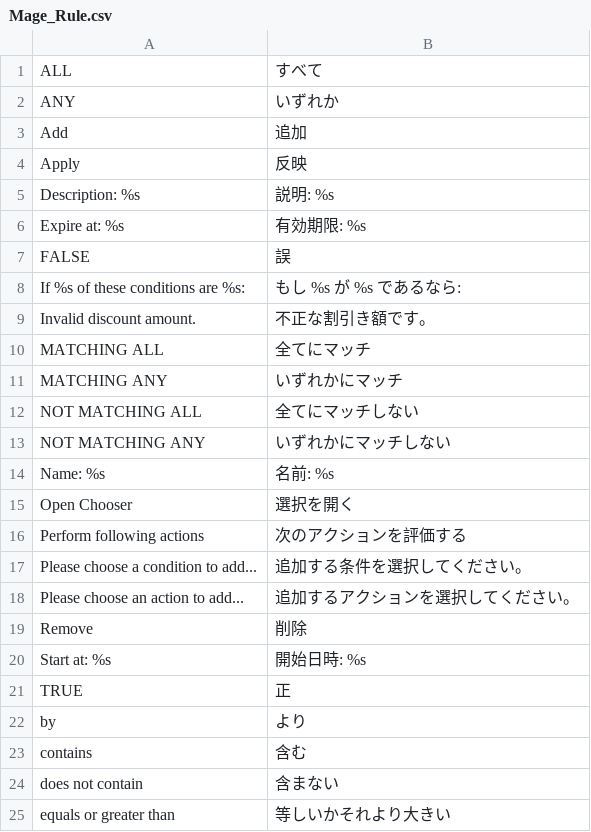
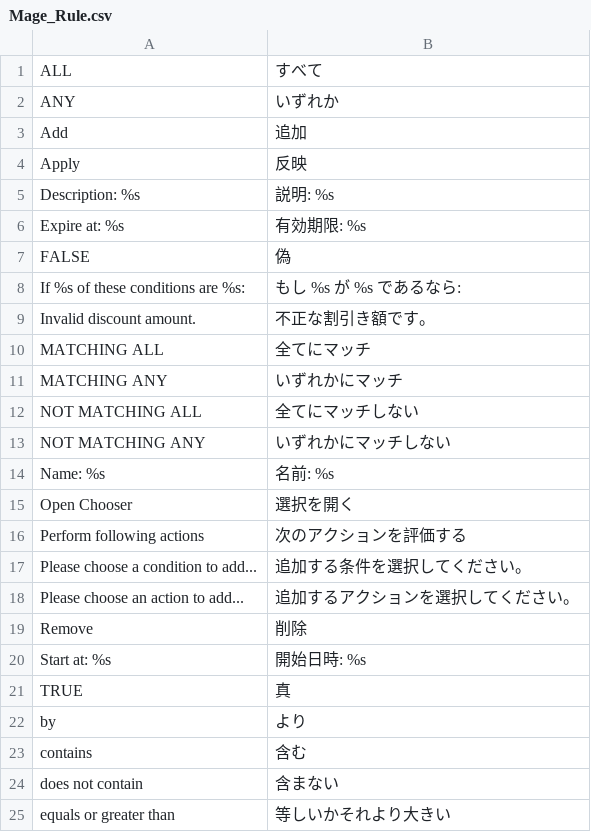
Before and after one commit to HirokazuNishi/Magento-Japanese-Translation, a CSV file: ja_JP/Mage_Rule.csv, drawn as a sheet; only a part is shown.

Commit message:
fix mistranslation 'TRUE/FALSE'

```diff
--- a/ja_JP/Mage_Rule.csv
+++ b/ja_JP/Mage_Rule.csv
@@ -6,3 +6,3 @@
 "Expire at: %s","有効期限: %s"
-"FALSE","誤"
+"FALSE","偽"
 "If %s of these conditions are %s:","もし %s が %s であるなら:"
@@ -20,3 +20,3 @@
 "Start at: %s","開始日時: %s"
-"TRUE","正"
+"TRUE","真"
 "by","より"
```
